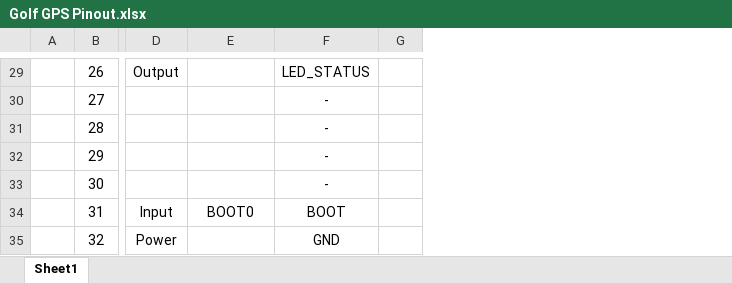
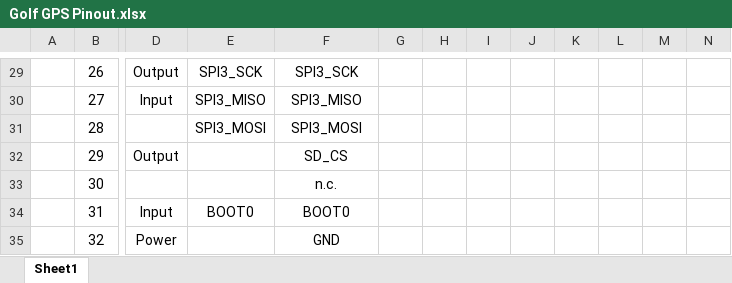
Before and after one commit to bkuhn4/golf-gps, an Excel workbook: docs/Golf GPS Pinout.xlsx, sheet Sheet1, drawn as a sheet; only a part is shown, gaps mark what is left out; values as stored, in another font and other column widths than the file's, no borders; table styles not drawn; removed rows and columns are numbered as before the commit, all else as after; the diff covers the shown part only; the diff names each change by its address in the sheet, - before the commit and + after, or states it on an @@ line.

```diff
--- a/docs/Golf GPS Pinout.xlsx (sheet Sheet1)
+++ b/docs/Golf GPS Pinout.xlsx (sheet Sheet1)
-column G, empty
+column G, empty
+column H, empty
+column I, empty
+column J, empty
+column K, empty
+column L, empty
+column M, empty
+column N, empty
-E29: (empty)
+E29: SPI3_SCK
-F29: LED_STATUS
+F29: SPI3_SCK
-D30: (empty)
+D30: Input
-E30: (empty)
+E30: SPI3_MISO
-F30: -
+F30: SPI3_MISO
-E31: (empty)
+E31: SPI3_MOSI
-F31: -
+F31: SPI3_MOSI
-D32: (empty)
+D32: Output
-F32: -
+F32: SD_CS
-F33: -
+F33: n.c.
-F34: BOOT
+F34: BOOT0
```
Also changed, not shown: 24 edited cells elsewhere in this sheet, 19 other files.
